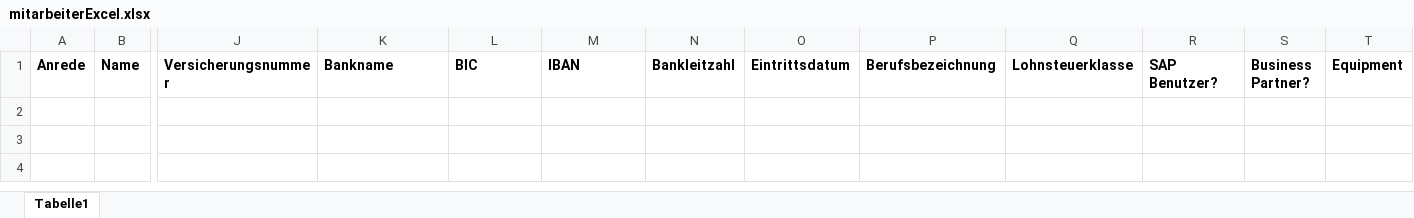
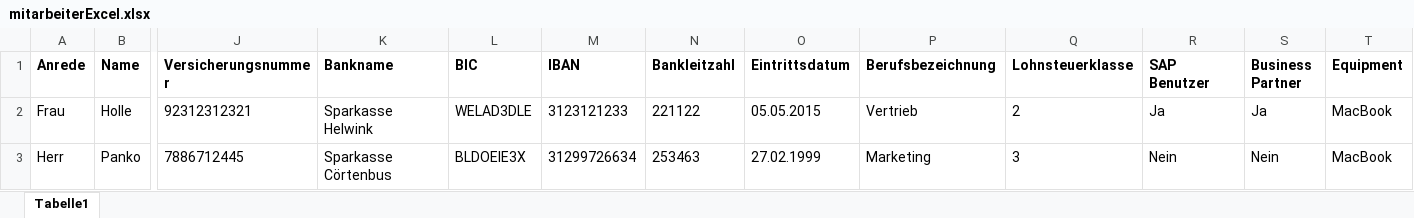
Before and after one commit to pemar99/apsolutProjektRepository, an Excel workbook: Ressourcen/mitarbeiterExcel.xlsx, sheet Tabelle1, drawn as a sheet; only a part is shown, gaps mark what is left out; values as stored, in another font and other column widths than the file's, no borders; rows hold the shown columns only; the diff names each change by its address in the sheet, - before the commit and + after, or states it on an @@ line.

Commit message:
pdf extrahieren und SAP nutzer anlegen funktioniert jetzt mit "mitarbeiterDT.Rows(Reihennummer).Item("Spaltenname").ToString" kann man auf die Daten zugreifen

```diff
--- a/Ressourcen/mitarbeiterExcel.xlsx (sheet Tabelle1)
+++ b/Ressourcen/mitarbeiterExcel.xlsx (sheet Tabelle1)
-R1: SAP Benutzer?
+R1: SAP Benutzer
-S1: Business Partner?
+S1: Business Partner
+row 2: Frau | Holle | 92312312321 | Sparkasse Helwink | WELAD3DLE | 3123121233 | 221122 | 05.05.2015 | Vertrieb | 2 | Ja | Ja | MacBook
+row 3: Herr | Panko | 7886712445 | Sparkasse Cörtenbus | BLDOEIE3X | 31299726634 | 253463 | 27.02.1999 | Marketing | 3 | Nein | Nein | MacBook
```
Also changed, not shown: 3 other files.
